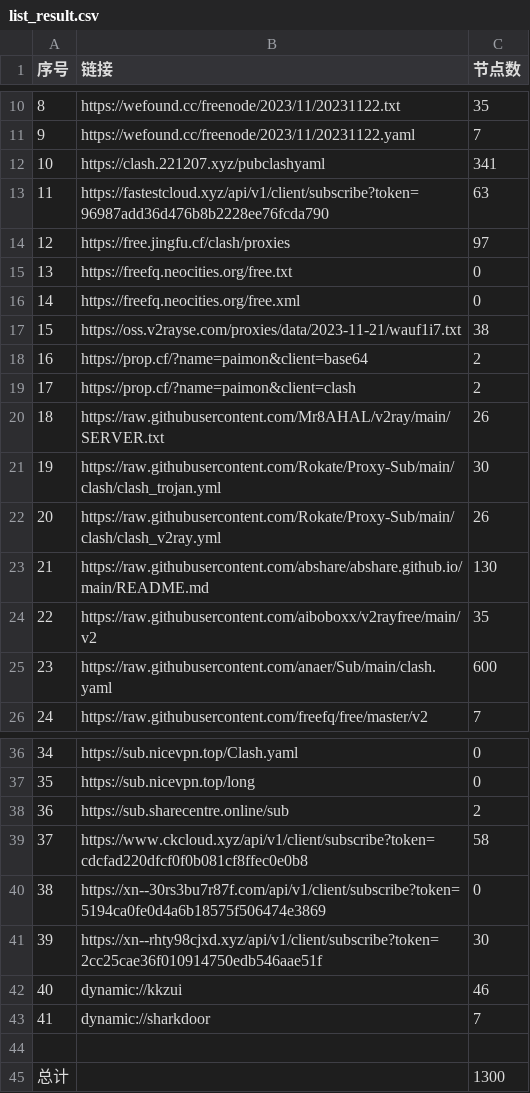
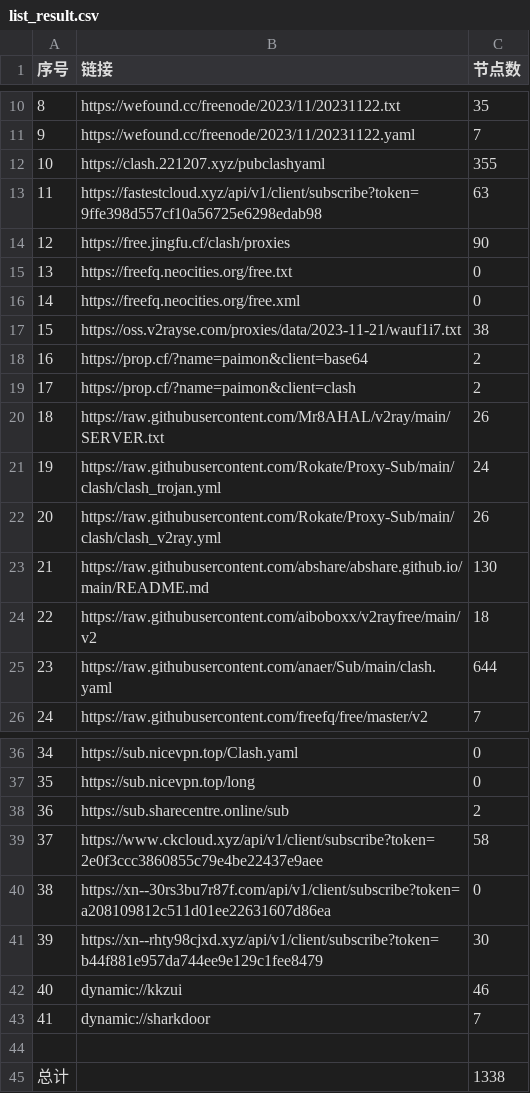
Before and after one commit to peasoft/NoMoreWalls, a CSV file: list_result.csv, drawn as a sheet; only a part is shown, gaps mark what is left out.

```diff
--- a/list_result.csv
+++ b/list_result.csv
@@ -11,5 +11,5 @@
 9,https://wefound.cc/freenode/2023/11/20231122.yaml,7
-10,https://clash.221207.xyz/pubclashyaml,341
-11,https://fastestcloud.xyz/api/v1/client/subscribe?token=96987add36d476b8b2228ee76fcda790,63
-12,https://free.jingfu.cf/clash/proxies,97
+10,https://clash.221207.xyz/pubclashyaml,355
+11,https://fastestcloud.xyz/api/v1/client/subscribe?token=9ffe398d557cf10a56725e6298edab98,63
+12,https://free.jingfu.cf/clash/proxies,90
 13,https://freefq.neocities.org/free.txt,0
@@ -20,7 +20,7 @@
 18,https://raw.githubusercontent.com/Mr8AHAL/v2ray/main/SERVER.txt,26
-19,https://raw.githubusercontent.com/Rokate/Proxy-Sub/main/clash/clash_trojan.yml,30
+19,https://raw.githubusercontent.com/Rokate/Proxy-Sub/main/clash/clash_trojan.yml,24
 20,https://raw.githubusercontent.com/Rokate/Proxy-Sub/main/clash/clash_v2ray.yml,26
 21,https://raw.githubusercontent.com/abshare/abshare.github.io/main/README.md,130
-22,https://raw.githubusercontent.com/aiboboxx/v2rayfree/main/v2,35
-23,https://raw.githubusercontent.com/anaer/Sub/main/clash.yaml,600
+22,https://raw.githubusercontent.com/aiboboxx/v2rayfree/main/v2,18
+23,https://raw.githubusercontent.com/anaer/Sub/main/clash.yaml,644
 24,https://raw.githubusercontent.com/freefq/free/master/v2,7
@@ -38,5 +38,5 @@
 36,https://sub.sharecentre.online/sub,2
-37,https://www.ckcloud.xyz/api/v1/client/subscribe?token=cdcfad220dfcf0f0b081cf8ffec0e0b8,58
-38,https://xn--30rs3bu7r87f.com/api/v1/client/subscribe?token=5194ca0fe0d4a6b18575f506474e3869,0
-39,https://xn--rhty98cjxd.xyz/api/v1/client/subscribe?token=2cc25cae36f010914750edb546aae51f,30
+37,https://www.ckcloud.xyz/api/v1/client/subscribe?token=2e0f3ccc3860855c79e4be22437e9aee,58
+38,https://xn--30rs3bu7r87f.com/api/v1/client/subscribe?token=a208109812c511d01ee22631607d86ea,0
+39,https://xn--rhty98cjxd.xyz/api/v1/client/subscribe?token=b44f881e957da744ee9e129c1fee8479,30
 40,dynamic://kkzui,46
@@ -44,2 +44,2 @@
 
-总计,,1300
+总计,,1338
```
Also changed, not shown: 14 other files.
